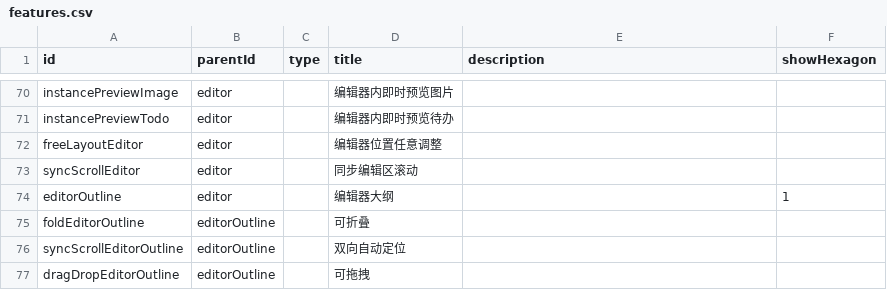
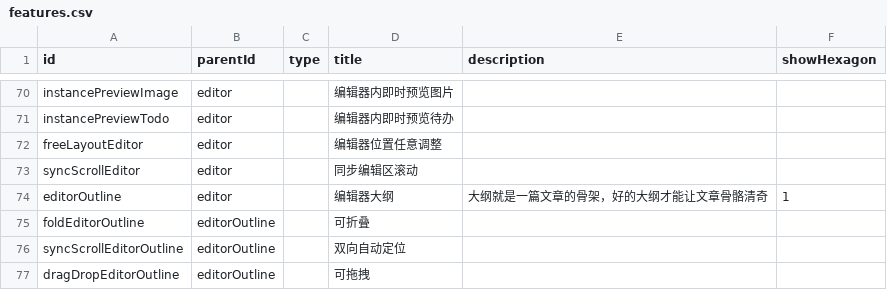
Before and after one commit to suziwen/roadbike, a CSV file: src/data/feature/features.csv, drawn as a sheet; only a part is shown, gaps mark what is left out; the diff covers the shown part only.

```diff
--- a/src/data/feature/features.csv
+++ b/src/data/feature/features.csv
@@ -73,3 +73,3 @@ freeLayoutEditor,editor,,编辑器位置任意调整,,
 syncScrollEditor,editor,,同步编辑区滚动,,
-editorOutline,editor,,编辑器大纲,,1
+editorOutline,editor,,编辑器大纲,大纲就是一篇文章的骨架，好的大纲才能让文章骨骼清奇,1
 foldEditorOutline,editorOutline,,可折叠,,
```
Also changed, not shown: 9 edited cells elsewhere in this file, 1 other file.
